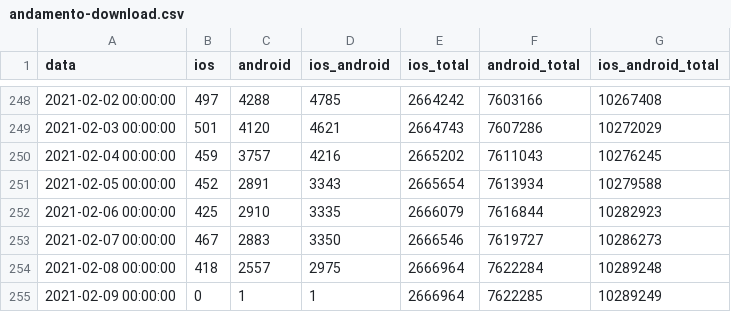
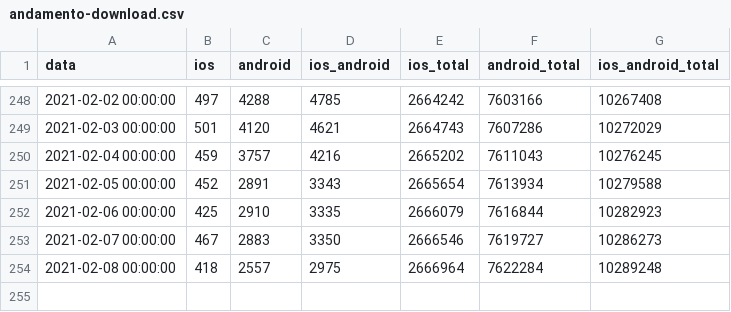
Before and after one commit to immuni-app/web-site, a CSV file: src/assets/json/andamento-download.csv, drawn as a sheet; only a part is shown, gaps mark what is left out; the diff names each change by its address in the sheet, - before the commit and + after, or states it on an @@ line.

```diff
--- a/src/assets/json/andamento-download.csv
+++ b/src/assets/json/andamento-download.csv
-row 255: 2021-02-09 00:00:00 | 0 | 1 | 1 | 2666964 | 7622285 | 10289249
```
Also changed, not shown: 1 other file.
